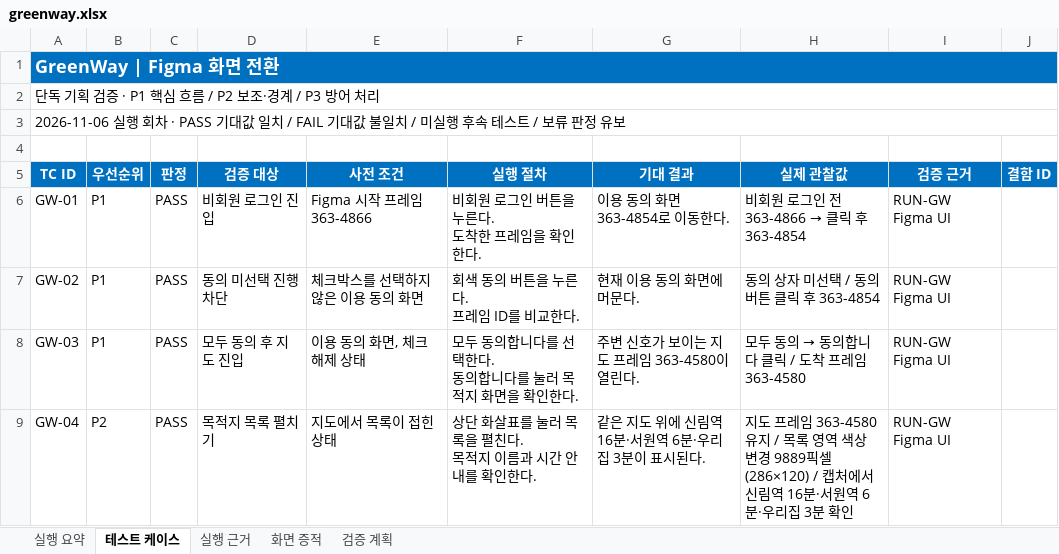
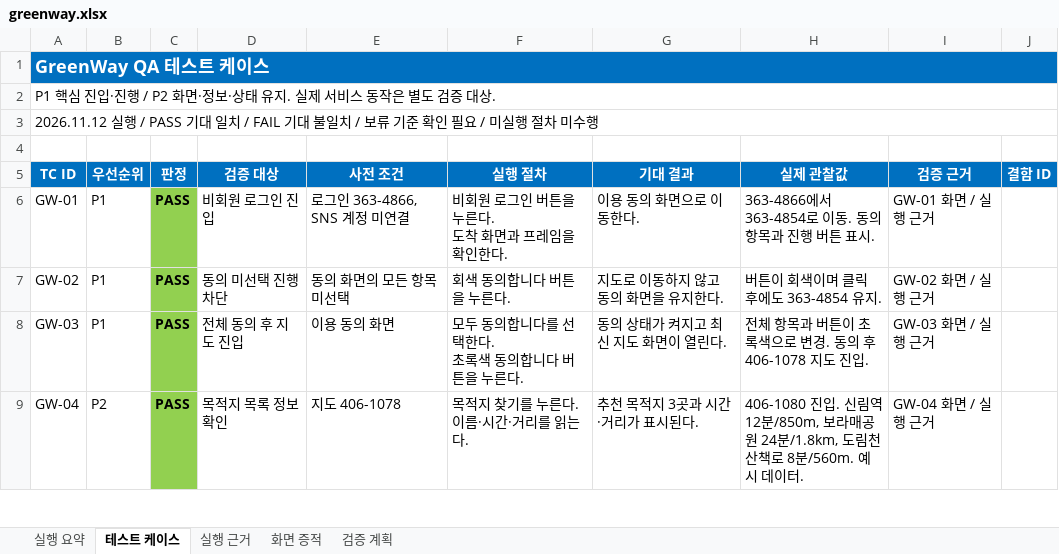
Before and after one commit to lde0707/Leedoeon, an Excel workbook: qa/reports/greenway.xlsx, sheet 테스트 케이스, drawn as a sheet; only a part is shown; values as stored, in another font and other column widths than the file's, no borders; conditional formats and table styles not drawn; ↵ is a line break in a cell; the diff covers the shown part only; the diff names each change by its address in the sheet, - before the commit and + after, or states it on an @@ line.

Commit message:
Update GreenWay QA report with current prototype tests and evidence

```diff
--- a/qa/reports/greenway.xlsx (sheet 테스트 케이스)
+++ b/qa/reports/greenway.xlsx (sheet 테스트 케이스)
-A1 (TC ID): GreenWay | Figma 화면 전환
+A1 (TC ID): GreenWay QA 테스트 케이스
-A2 (TC ID): 단독 기획 검증 · P1 핵심 흐름 / P2 보조·경계 / P3 방어 처리
+A2 (TC ID): P1 핵심 진입·진행 / P2 화면·정보·상태 유지. 실제 서비스 동작은 별도 검증 대상.
-A3 (TC ID): 2026-11-06 실행 회차 · PASS 기대값 일치 / FAIL 기대값 불일치 / 미실행 후속 테스트 / 보류 판정 유보
+A3 (TC ID): 2026.11.12 실행 / PASS 기대 일치 / FAIL 기대 불일치 / 보류 기준 확인 필요 / 미실행 절차 미수행
@@ C6:C9 fill: none → #92D050, bold: off → on @@
-E6 (사전 조건): Figma 시작 프레임 363-4866
+E6 (사전 조건): 로그인 363-4866, SNS 계정 미연결
-F6 (실행 절차): 비회원 로그인 버튼을 누른다. ↵ 도착한 프레임을 확인한다.
+F6 (실행 절차): 비회원 로그인 버튼을 누른다. ↵ 도착 화면과 프레임을 확인한다.
-G6 (기대 결과): 이용 동의 화면 363-4854로 이동한다.
+G6 (기대 결과): 이용 동의 화면으로 이동한다.
@@ H6 (실제 관찰값): 비회원 로그인 전 363-4866 → 클릭 후 363-4854 → 363-4866에서 363-4854로 이동. 동의 항목과 진행 버튼 표시. @@
-I6 (검증 근거): RUN-GW ↵ Figma UI
+I6 (검증 근거): GW-01 화면 / 실행 근거
-E7 (사전 조건): 체크박스를 선택하지 않은 이용 동의 화면
+E7 (사전 조건): 동의 화면의 모든 항목 미선택
-F7 (실행 절차): 회색 동의 버튼을 누른다. ↵ 프레임 ID를 비교한다.
+F7 (실행 절차): 회색 동의합니다 버튼을 누른다.
-G7 (기대 결과): 현재 이용 동의 화면에 머문다.
+G7 (기대 결과): 지도로 이동하지 않고 동의 화면을 유지한다.
-H7 (실제 관찰값): 동의 상자 미선택 / 동의 버튼 클릭 후 363-4854
+H7 (실제 관찰값): 버튼이 회색이며 클릭 후에도 363-4854 유지.
-I7 (검증 근거): RUN-GW ↵ Figma UI
+I7 (검증 근거): GW-02 화면 / 실행 근거
-D8 (검증 대상): 모두 동의 후 지도 진입
+D8 (검증 대상): 전체 동의 후 지도 진입
-E8 (사전 조건): 이용 동의 화면, 체크 해제 상태
+E8 (사전 조건): 이용 동의 화면
-F8 (실행 절차): 모두 동의합니다를 선택한다. ↵ 동의합니다를 눌러 목적지 화면을 확인한다.
+F8 (실행 절차): 모두 동의합니다를 선택한다. ↵ 초록색 동의합니다 버튼을 누른다.
-G8 (기대 결과): 주변 신호가 보이는 지도 프레임 363-4580이 열린다.
+G8 (기대 결과): 동의 상태가 켜지고 최신 지도 화면이 열린다.
@@ H8 (실제 관찰값): 모두 동의 → 동의합니다 클릭 / 도착 프레임 363-4580 → 전체 항목과 버튼이 초록색으로 변경. 동의 후 406-1078 지도 진입. @@
-I8 (검증 근거): RUN-GW ↵ Figma UI
+I8 (검증 근거): GW-03 화면 / 실행 근거
-D9 (검증 대상): 목적지 목록 펼치기
+D9 (검증 대상): 목적지 목록 정보 확인
-E9 (사전 조건): 지도에서 목록이 접힌 상태
+E9 (사전 조건): 지도 406-1078
-F9 (실행 절차): 상단 화살표를 눌러 목록을 펼친다. ↵ 목적지 이름과 시간 안내를 확인한다.
+F9 (실행 절차): 목적지 찾기를 누른다. ↵ 이름·시간·거리를 읽는다.
-G9 (기대 결과): 같은 지도 위에 신림역 16분·서원역 6분·우리집 3분이 표시된다.
+G9 (기대 결과): 추천 목적지 3곳과 시간·거리가 표시된다.
-H9 (실제 관찰값): 지도 프레임 363-4580 유지 / 목록 영역 색상 변경 9889픽셀 (286×120) / 캡처에서 신림역 16분·서원역 6분·우리집 3분 확인
+H9 (실제 관찰값): 406-1080 진입. 신림역 12분/850m, 보라매공원 24분/1.8km, 도림천 산책로 8분/560m. 예시 데이터.
-I9 (검증 근거): RUN-GW ↵ Figma UI
+I9 (검증 근거): GW-04 화면 / 실행 근거
```
Also changed, not shown: 15 added rows, 20 edited cells and cell formats elsewhere in this sheet, sheet 실행 근거, sheet 실행 요약, sheet 검증 계획, sheet 화면 증적, charts or pictures, 27 other files.
